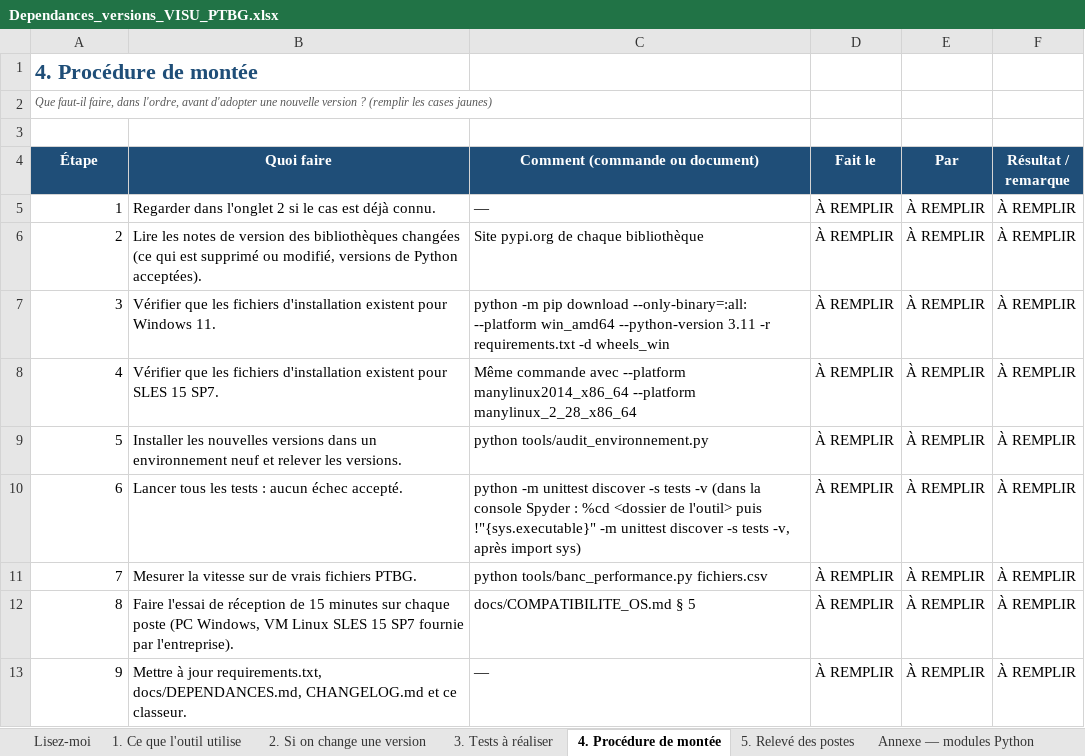
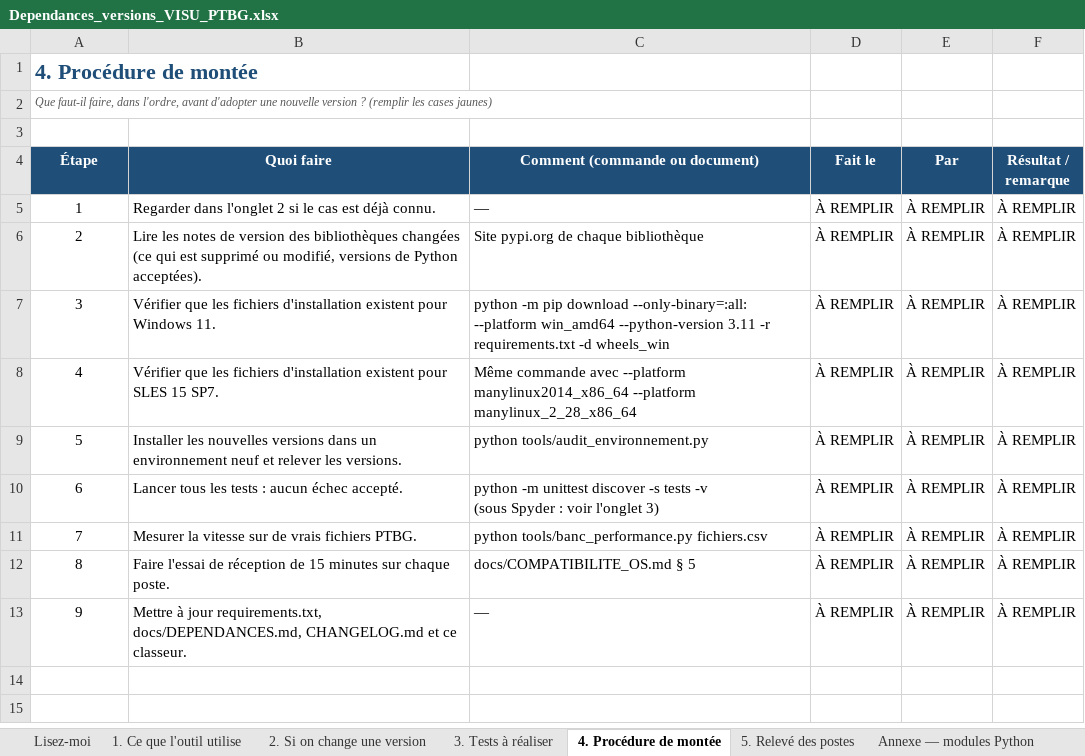
Before and after one commit to mezzine967-lang/arabelle, an Excel workbook: docs/recapitulatif/Dependances_versions_VISU_PTBG.xlsx, sheet 4. Procédure de montée, drawn as a sheet; values as stored, in another font and other column widths than the file's, no borders; conditional formats not drawn; ↵ is a line break in a cell; the diff names each change by its address in the sheet, - before the commit and + after, or states it on an @@ line.

```diff
--- a/docs/recapitulatif/Dependances_versions_VISU_PTBG.xlsx (sheet 4. Procédure de montée)
+++ b/docs/recapitulatif/Dependances_versions_VISU_PTBG.xlsx (sheet 4. Procédure de montée)
-A5:A13 alignment: right
+A5:A13 alignment: center
-C10 (Comment (commande ou document)): …tests -v (dans la console Spyder : %cd <dossier de l'outil> puis !"{sys.executable}" -m unittest discover -s tests -v, après import sys)
+C10 (Comment (commande ou document)): …tests -v ↵ (sous Spyder : voir l'onglet 3)
-B12 (Quoi faire): …sur chaque poste (PC Windows, VM Linux SLES 15 SP7 fournie par l'entreprise).
+B12 (Quoi faire): …sur chaque poste.
```
Also changed, not shown: sheet 1. Ce que l'outil utilise, sheet Annexe — modules Python, sheet Lisez-moi, sheet 3. Tests à réaliser, sheet 2. Si on change une version, sheet 5. Relevé des postes, formulas that keep their value.
